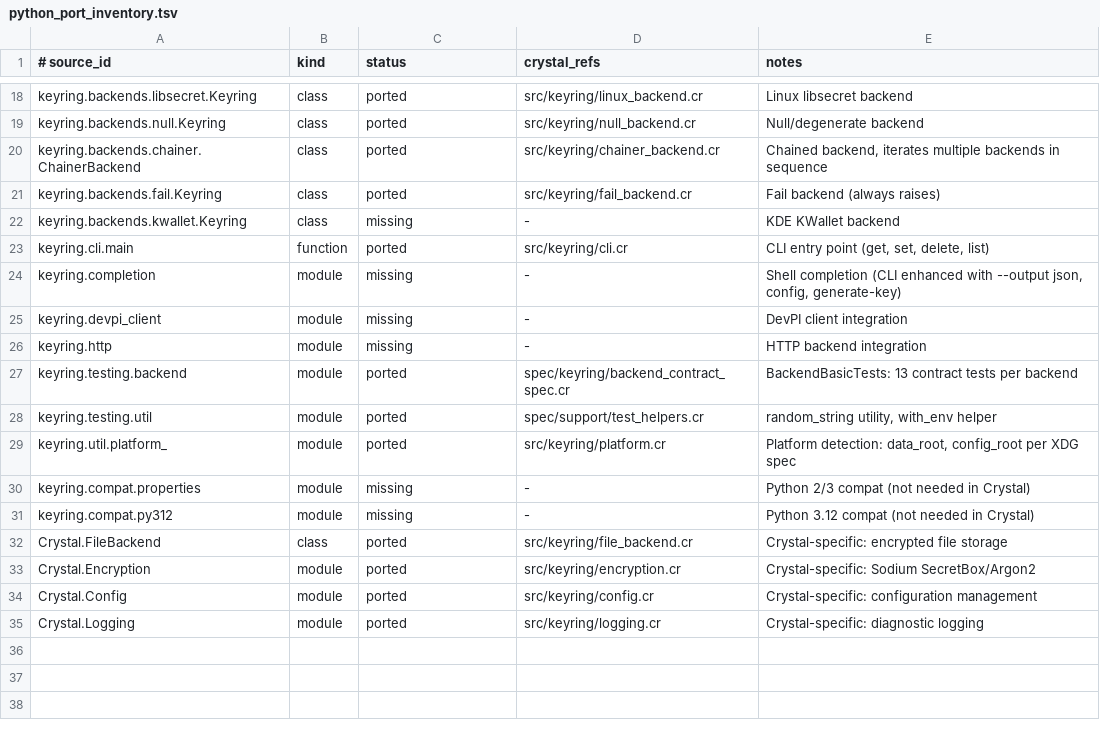
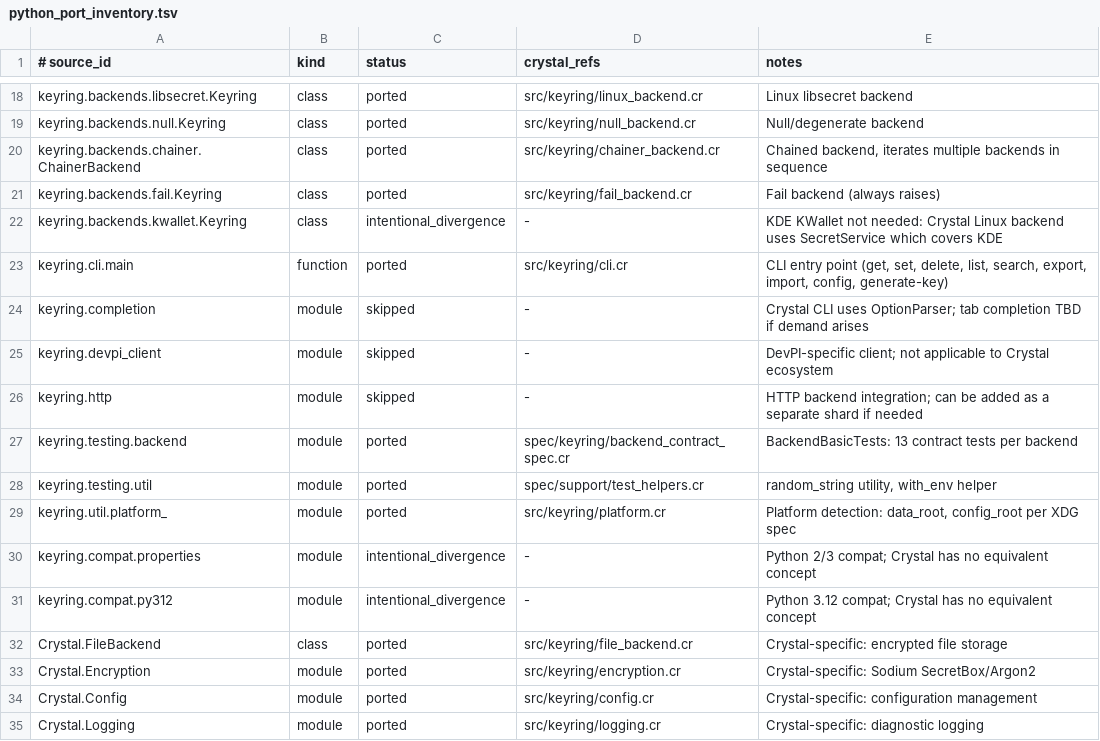
Before and after one commit to dsisnero/keyring, a TSV file: plans/inventory/python_port_inventory.tsv, drawn as a sheet; only a part is shown, gaps mark what is left out.

Commit message:
Finalize parity inventory: mark remaining items as intentional/skipped
Marked 6 remaining items with appropriate status:
- KDE KWallet: intentional_divergence (SecretService covers KDE)
- shell completion: skipped (Crystal uses OptionParser)
- DevPI client: skipped (Python ecosystem only)
- HTTP backend: skipped (best as separate shard)
- Python compat items: intentional_divergence (Crystal-only concepts)

Final parity: 27 ported, 3 intentional_divergence, 4 skipped.
0 missing items remaining. All gates pass: 213 examples, 0 failures.

```diff
--- a/plans/inventory/python_port_inventory.tsv
+++ b/plans/inventory/python_port_inventory.tsv
@@ -21,7 +21,7 @@ keyring.backends.chainer.ChainerBackend	class	ported	src/keyring/chainer_backend
 keyring.backends.fail.Keyring	class	ported	src/keyring/fail_backend.cr	Fail backend (always raises)
-keyring.backends.kwallet.Keyring	class	missing	-	KDE KWallet backend
-keyring.cli.main	function	ported	src/keyring/cli.cr	CLI entry point (get, set, delete, list)
-keyring.completion	module	missing	-	Shell completion (CLI enhanced with --output json, config, generate-key)
-keyring.devpi_client	module	missing	-	DevPI client integration
-keyring.http	module	missing	-	HTTP backend integration
+keyring.backends.kwallet.Keyring	class	intentional_divergence	-	KDE KWallet not needed: Crystal Linux backend uses SecretService which covers KDE
+keyring.cli.main	function	ported	src/keyring/cli.cr	CLI entry point (get, set, delete, list, search, export, import, config, generate-key)
+keyring.completion	module	skipped	-	Crystal CLI uses OptionParser; tab completion TBD if demand arises
+keyring.devpi_client	module	skipped	-	DevPI-specific client; not applicable to Crystal ecosystem
+keyring.http	module	skipped	-	HTTP backend integration; can be added as a separate shard if needed
 keyring.testing.backend	module	ported	spec/keyring/backend_contract_spec.cr	BackendBasicTests: 13 contract tests per backend
@@ -29,4 +29,4 @@ keyring.testing.util	module	ported	spec/support/test_helpers.cr	random_string ut
 keyring.util.platform_	module	ported	src/keyring/platform.cr	Platform detection: data_root, config_root per XDG spec
-keyring.compat.properties	module	missing	-	Python 2/3 compat (not needed in Crystal)
-keyring.compat.py312	module	missing	-	Python 3.12 compat (not needed in Crystal)
+keyring.compat.properties	module	intentional_divergence	-	Python 2/3 compat; Crystal has no equivalent concept
+keyring.compat.py312	module	intentional_divergence	-	Python 3.12 compat; Crystal has no equivalent concept
 Crystal.FileBackend	class	ported	src/keyring/file_backend.cr	Crystal-specific: encrypted file storage
```
